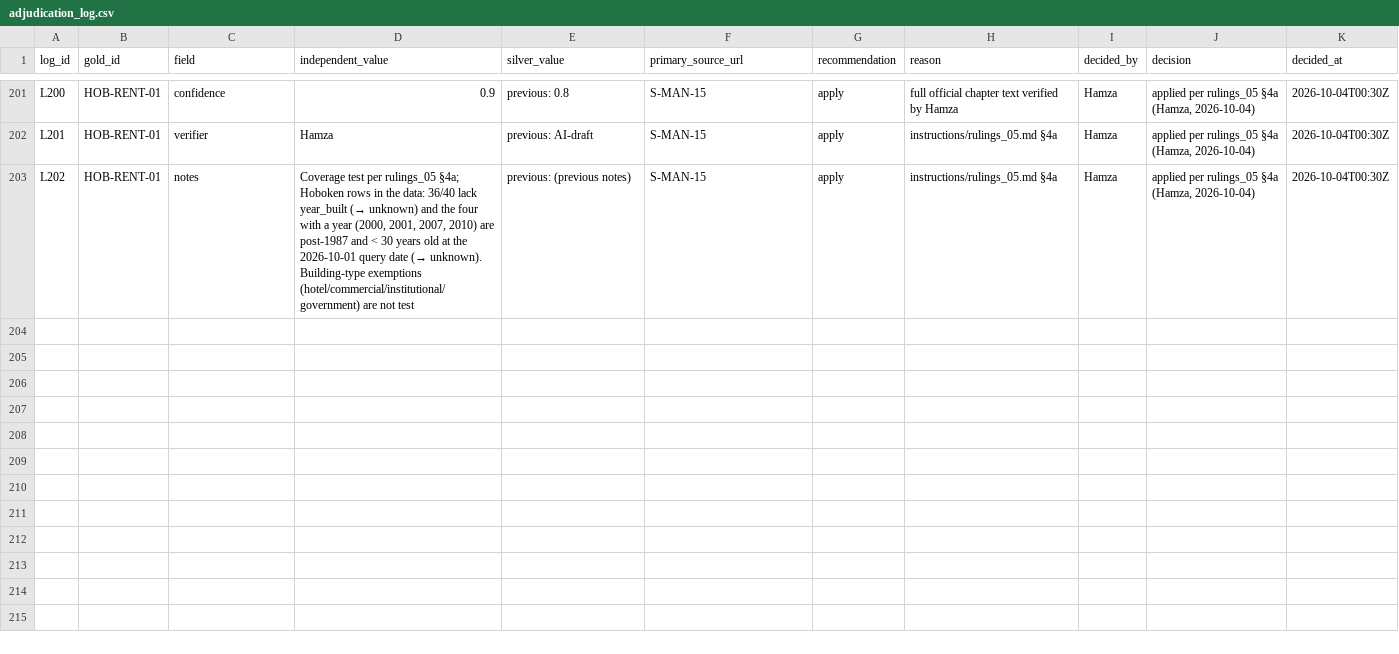
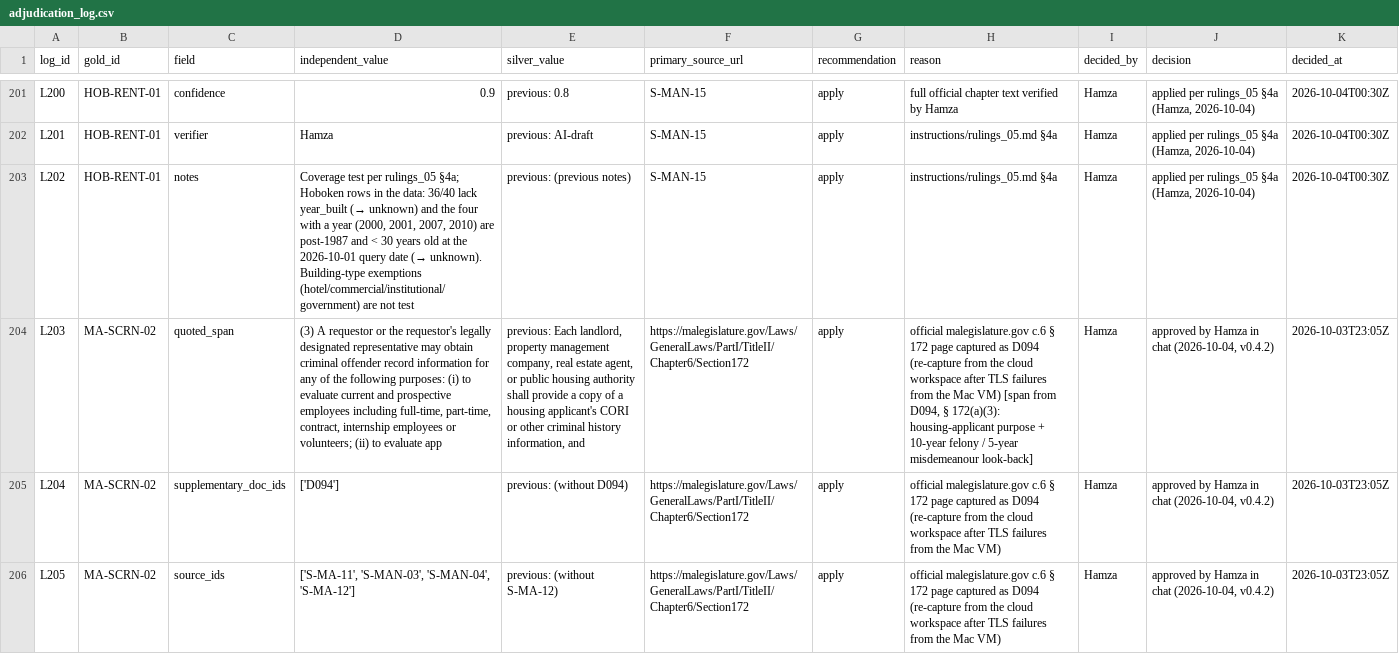
Before and after one commit to Hamzaslam1996/statute-street, a CSV file: gold/adjudication_log.csv, drawn as a sheet; only a part is shown, gaps mark what is left out; the diff covers the shown part only.

Commit message:
gold v0.4.2 (independent key, other session)

```diff
--- a/gold/adjudication_log.csv
+++ b/gold/adjudication_log.csv
@@ -233 +233,6 @@ L201,HOB-RENT-01,verifier,Hamza,previous: AI-draft,S-MAN-15,apply,instructions/r
 L202,HOB-RENT-01,notes,"Coverage test per rulings_05 §4a; Hoboken rows in the data: 36/40 lack year_built (→ unknown) and the four with a year (2000, 2001, 2007, 2010) are post-1987 and < 30 years old at the 2026-10-01 query date (→ unknown). Building-type exemptions (hotel/commercial/institutional/government) are not test",previous: (previous notes),S-MAN-15,apply,instructions/rulings_05.md §4a,Hamza,"applied per rulings_05 §4a (Hamza, 2026-10-04)",2026-10-04T00:30Z
+L203,MA-SCRN-02,quoted_span,"(3) A requestor or the requestor's legally designated representative may obtain criminal offender record information for any of the following purposes: (i) to evaluate current and prospective employees including full-time, part-time, contract, internship employees or volunteers; (ii) to evaluate app","previous: Each landlord, property management company, real estate agent, or public housing authority
+           shall provide a copy of a housing applicant's CORI or other criminal history information, and
+    ",https://malegislature.gov/Laws/GeneralLaws/PartI/TitleII/Chapter6/Section172,apply,"official malegislature.gov c.6 § 172 page captured as D094 (re-capture from the cloud workspace after TLS failures from the Mac VM) [span from D094, § 172(a)(3): housing-applicant purpose + 10-year felony / 5-year misdemeanour look-back]",Hamza,"approved by Hamza in chat (2026-10-04, v0.4.2)",2026-10-03T23:05Z
+L204,MA-SCRN-02,supplementary_doc_ids,['D094'],previous: (without D094),https://malegislature.gov/Laws/GeneralLaws/PartI/TitleII/Chapter6/Section172,apply,official malegislature.gov c.6 § 172 page captured as D094 (re-capture from the cloud workspace after TLS failures from the Mac VM),Hamza,"approved by Hamza in chat (2026-10-04, v0.4.2)",2026-10-03T23:05Z
+L205,MA-SCRN-02,source_ids,"['S-MA-11', 'S-MAN-03', 'S-MAN-04', 'S-MA-12']",previous: (without S-MA-12),https://malegislature.gov/Laws/GeneralLaws/PartI/TitleII/Chapter6/Section172,apply,official malegislature.gov c.6 § 172 page captured as D094 (re-capture from the cloud workspace after TLS failures from the Mac VM),Hamza,"approved by Hamza in chat (2026-10-04, v0.4.2)",2026-10-03T23:05Z
```
Also changed, not shown: 3 added rows elsewhere in this file, sources/source_register.csv, 5 other files.
